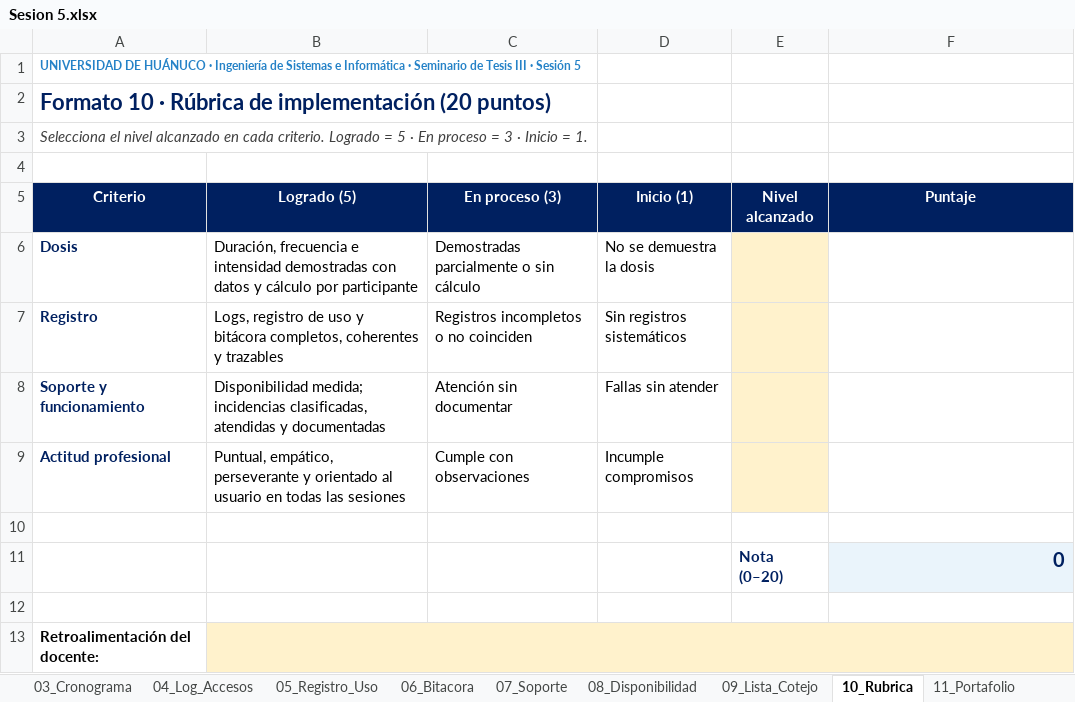
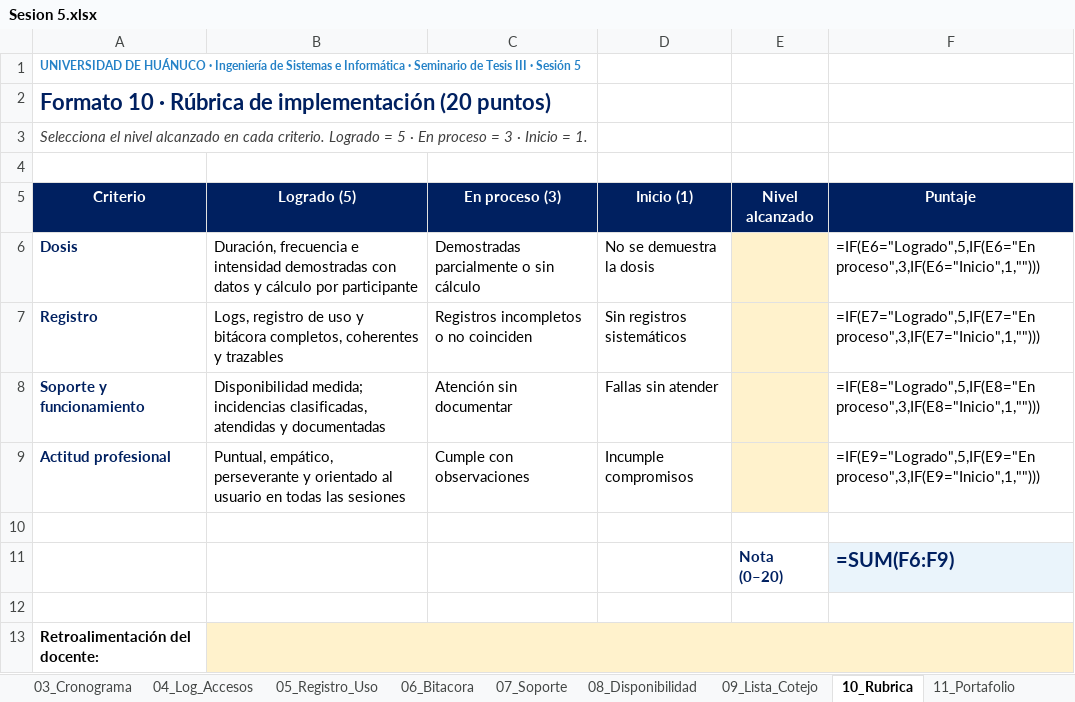
Before and after one commit to MightyCough/tudiariohuanuco-docs, an Excel workbook: instrumentos/sesion-05/Sesion 5.xlsx, sheet 10_Rubrica, drawn as a sheet; values as stored, in another font and other column widths than the file's, no borders; formulas without a stored value are shown as written; charts and pictures not drawn; the diff names each change by its address in the sheet, - before the commit and + after, or states it on an @@ line.

```diff
--- a/instrumentos/sesion-05/Sesion 5.xlsx (sheet 10_Rubrica)
+++ b/instrumentos/sesion-05/Sesion 5.xlsx (sheet 10_Rubrica)
-F6 (Puntaje): (empty)
+F6 (Puntaje): =IF(E6="Logrado",5,IF(E6="En proceso",3,IF(E6="Inicio",1,"")))
-F7 (Puntaje): (empty)
+F7 (Puntaje): =IF(E7="Logrado",5,IF(E7="En proceso",3,IF(E7="Inicio",1,"")))
-F8 (Puntaje): (empty)
+F8 (Puntaje): =IF(E8="Logrado",5,IF(E8="En proceso",3,IF(E8="Inicio",1,"")))
-F9 (Puntaje): (empty)
+F9 (Puntaje): =IF(E9="Logrado",5,IF(E9="En proceso",3,IF(E9="Inicio",1,"")))
-F11 (Puntaje): 0
+F11 (Puntaje): =SUM(F6:F9)
```
Also changed, not shown: sheet 04_Log_Accesos, sheet 05_Registro_Uso, sheet 02_Participantes, sheet 07_Soporte, sheet 03_Cronograma, sheet 08_Disponibilidad, 6 more sheets, charts or pictures, instrumentos/sesion-01/Sesion 1.xlsx, instrumentos/sesion-04/Sesion 4.xlsx, 8 other files.
